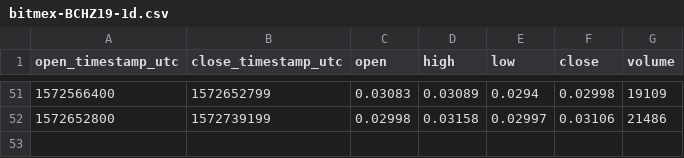
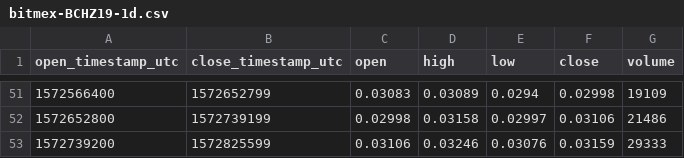
Before and after one commit to cryptobigbro/bitmex-BCHZ19, a CSV file: bitmex-BCHZ19-1d.csv, drawn as a sheet; only a part is shown, gaps mark what is left out.

```diff
--- a/bitmex-BCHZ19-1d.csv
+++ b/bitmex-BCHZ19-1d.csv
@@ -52 +52,2 @@ open_timestamp_utc,close_timestamp_utc,open,high,low,close,volume
 1572652800,1572739199,0.02998,0.03158,0.02997,0.03106,21486
+1572739200,1572825599,0.03106,0.03246,0.03076,0.03159,29333
```
Also changed, not shown: bitmex-BCHZ19-1h.csv, 1 other file.
